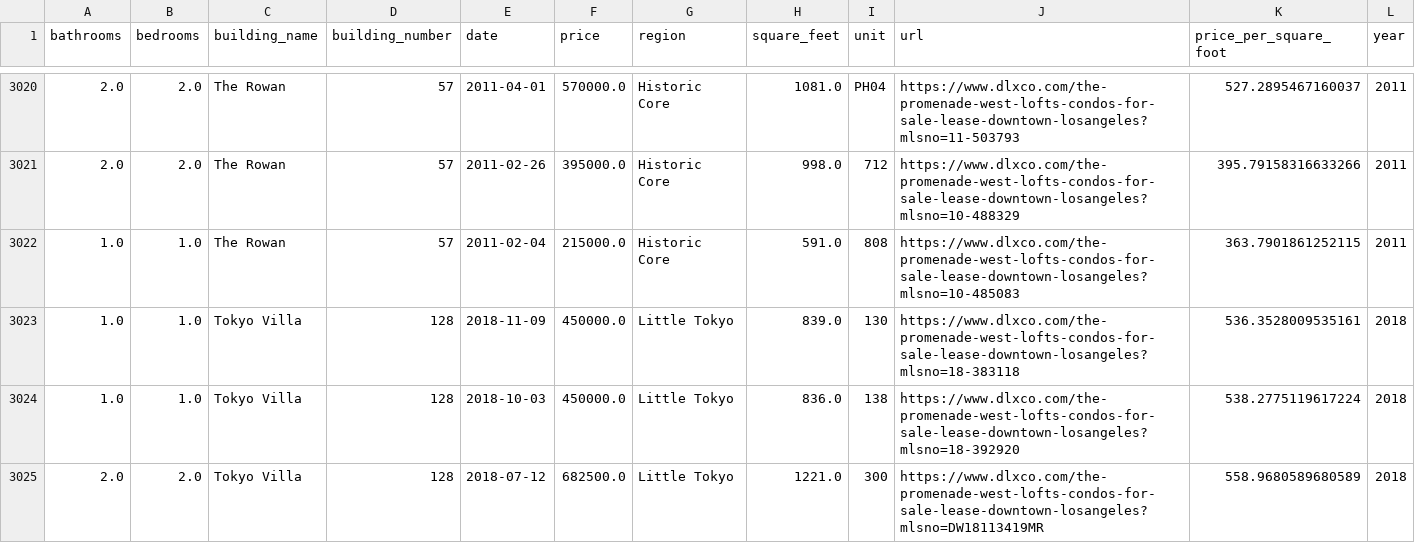
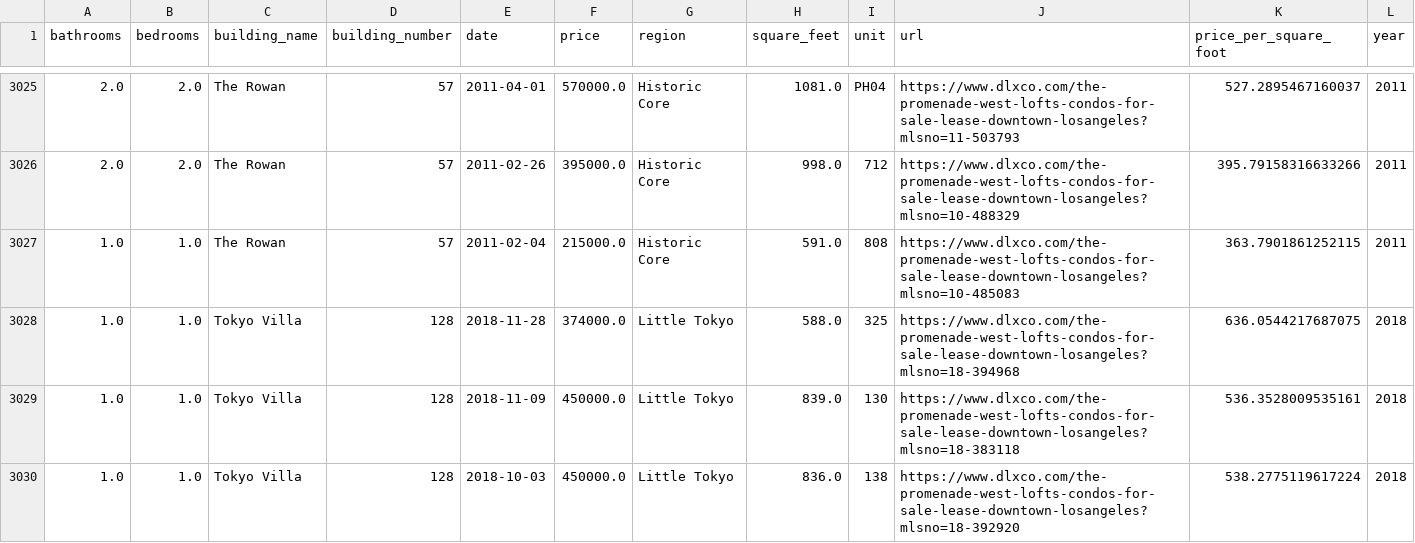
Before and after one commit to palewire/promenade-west-sales-report, a CSV file: _data/sales.csv, drawn as a sheet; only a part is shown, gaps mark what is left out; the shorter side is filled out with more unchanged rows; the diff covers the shown part only.

```diff
--- a/_data/sales.csv
+++ b/_data/sales.csv
@@ -3022,2 +3027,3 @@ bathrooms,bedrooms,building_name,building_number,date,price,region,square_feet,u
 1.0,1.0,The Rowan,57,2011-02-04,215000.0,Historic Core,591.0,808,https://www.dlxco.com/the-promenade-west-lofts-condos-for-sale-lease-downtown-losangeles?mlsno=10-485083,363.7901861252115,2011
+1.0,1.0,Tokyo Villa,128,2018-11-28,374000.0,Little Tokyo,588.0,325,https://www.dlxco.com/the-promenade-west-lofts-condos-for-sale-lease-downtown-losangeles?mlsno=18-394968,636.0544217687075,2018
 1.0,1.0,Tokyo Villa,128,2018-11-09,450000.0,Little Tokyo,839.0,130,https://www.dlxco.com/the-promenade-west-lofts-condos-for-sale-lease-downtown-losangeles?mlsno=18-383118,536.3528009535161,2018
```
Also changed, not shown: 5 added rows elsewhere in this file, 10 other files.
